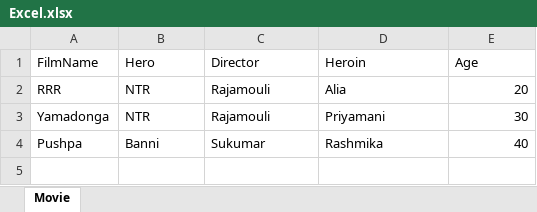
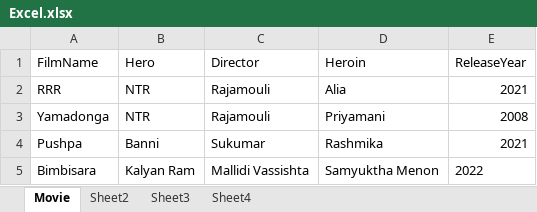
Before and after one commit to Kamesh591/SeleniumPractice, an Excel workbook: Excel.xlsx, sheet Movie, drawn as a sheet; values as stored, in another font and other column widths than the file's, no borders; the diff names each change by its address in the sheet, - before the commit and + after, or states it on an @@ line.

```diff
--- a/Excel.xlsx (sheet Movie)
+++ b/Excel.xlsx (sheet Movie)
+sheet tab: Sheet2
+sheet tab: Sheet3
+sheet tab: Sheet4
-E1: Age
+E1: ReleaseYear
-E2 (ReleaseYear): 20
+E2 (ReleaseYear): 2021
-E3 (ReleaseYear): 30
+E3 (ReleaseYear): 2008
-E4 (ReleaseYear): 40
+E4 (ReleaseYear): 2021
+row 5: Bimbisara | Kalyan Ram | Mallidi Vassishta | Samyuktha Menon | 2022
```
Also changed, not shown: 3 other files.
